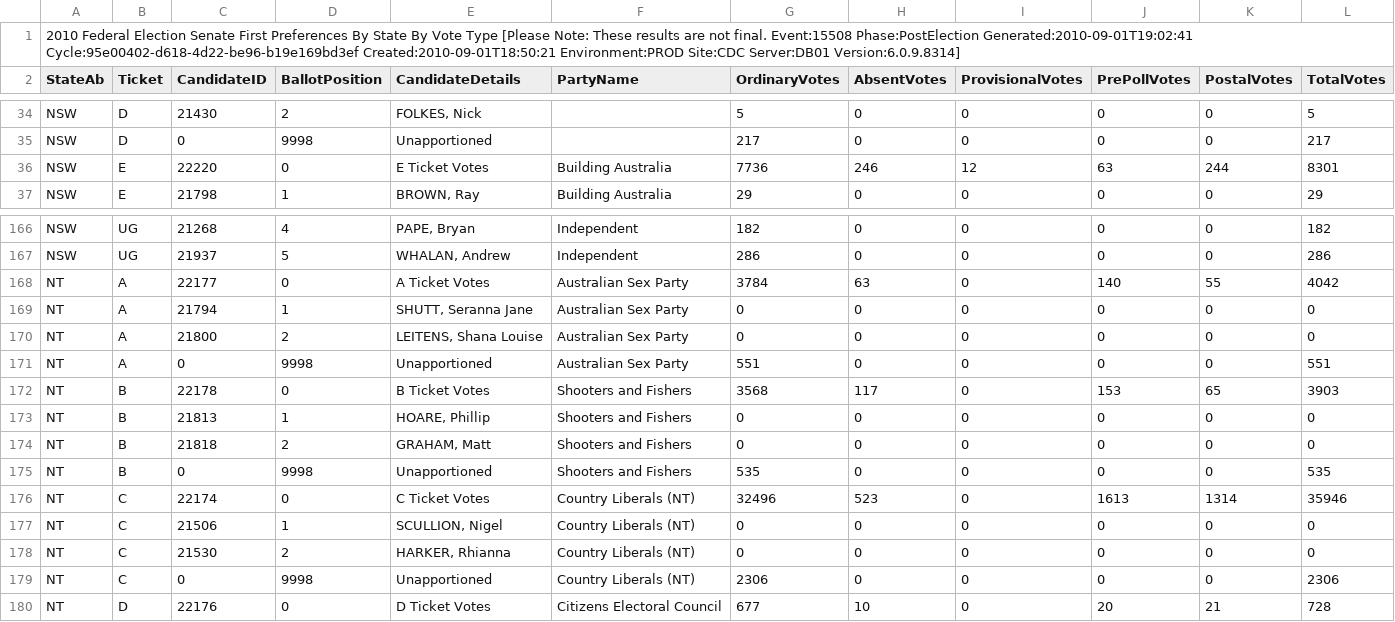
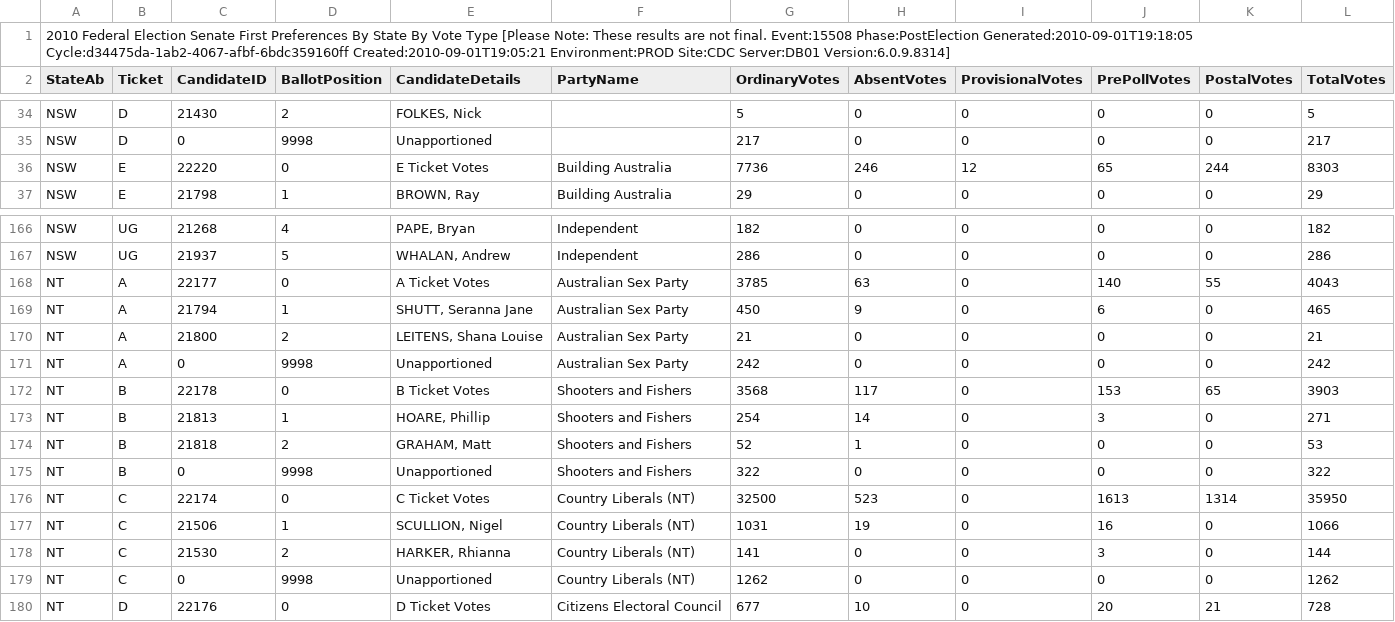
Before and after one commit to d1b/AustralianFederalElection2010CSV, a CSV file: SenateFirstPrefsByStateByVoteTypeDownload-15508.csv, drawn as a sheet; only a part is shown, gaps mark what is left out; the diff covers the shown part only.

```diff
--- a/SenateFirstPrefsByStateByVoteTypeDownload-15508.csv
+++ b/SenateFirstPrefsByStateByVoteTypeDownload-15508.csv
@@ -1,2 +1,2 @@
-2010 Federal Election Senate First Preferences By State By Vote Type  [Please Note: These results are not final. Event:15508 Phase:PostElection Generated:2010-09-01T19:02:41 Cycle:95e00402-d618-4d22-be96-b19e169bd3ef Created:2010-09-01T18:50:21 Environment:PROD Site:CDC Server:DB01 Version:6.0.9.8314]
+2010 Federal Election Senate First Preferences By State By Vote Type  [Please Note: These results are not final. Event:15508 Phase:PostElection Generated:2010-09-01T19:18:05 Cycle:d34475da-1ab2-4067-afbf-6bdc359160ff Created:2010-09-01T19:05:21 Environment:PROD Site:CDC Server:DB01 Version:6.0.9.8314]
 StateAb,Ticket,CandidateID,BallotPosition,CandidateDetails,PartyName,OrdinaryVotes,AbsentVotes,ProvisionalVotes,PrePollVotes,PostalVotes,TotalVotes
@@ -35,3 +35,3 @@ NSW,D,21430,2,"FOLKES, Nick",,5,0,0,0,0,5
 NSW,D,0,9998,Unapportioned,,217,0,0,0,0,217
-NSW,E,22220,0,E Ticket Votes,Building Australia,7736,246,12,63,244,8301
+NSW,E,22220,0,E Ticket Votes,Building Australia,7736,246,12,65,244,8303
 NSW,E,21798,1,"BROWN, Ray",Building Australia,29,0,0,0,0,29
@@ -167,14 +167,14 @@ NSW,UG,21268,4,"PAPE, Bryan",Independent,182,0,0,0,0,182
 NSW,UG,21937,5,"WHALAN, Andrew",Independent,286,0,0,0,0,286
-NT,A,22177,0,A Ticket Votes,Australian Sex Party,3784,63,0,140,55,4042
-NT,A,21794,1,"SHUTT, Seranna Jane",Australian Sex Party,0,0,0,0,0,0
-NT,A,21800,2,"LEITENS, Shana Louise",Australian Sex Party,0,0,0,0,0,0
-NT,A,0,9998,Unapportioned,Australian Sex Party,551,0,0,0,0,551
+NT,A,22177,0,A Ticket Votes,Australian Sex Party,3785,63,0,140,55,4043
+NT,A,21794,1,"SHUTT, Seranna Jane",Australian Sex Party,450,9,0,6,0,465
+NT,A,21800,2,"LEITENS, Shana Louise",Australian Sex Party,21,0,0,0,0,21
+NT,A,0,9998,Unapportioned,Australian Sex Party,242,0,0,0,0,242
 NT,B,22178,0,B Ticket Votes,Shooters and Fishers,3568,117,0,153,65,3903
-NT,B,21813,1,"HOARE, Phillip",Shooters and Fishers,0,0,0,0,0,0
-NT,B,21818,2,"GRAHAM, Matt",Shooters and Fishers,0,0,0,0,0,0
-NT,B,0,9998,Unapportioned,Shooters and Fishers,535,0,0,0,0,535
-NT,C,22174,0,C Ticket Votes,Country Liberals (NT),32496,523,0,1613,1314,35946
-NT,C,21506,1,"SCULLION, Nigel",Country Liberals (NT),0,0,0,0,0,0
-NT,C,21530,2,"HARKER, Rhianna",Country Liberals (NT),0,0,0,0,0,0
-NT,C,0,9998,Unapportioned,Country Liberals (NT),2306,0,0,0,0,2306
+NT,B,21813,1,"HOARE, Phillip",Shooters and Fishers,254,14,0,3,0,271
+NT,B,21818,2,"GRAHAM, Matt",Shooters and Fishers,52,1,0,0,0,53
+NT,B,0,9998,Unapportioned,Shooters and Fishers,322,0,0,0,0,322
+NT,C,22174,0,C Ticket Votes,Country Liberals (NT),32500,523,0,1613,1314,35950
+NT,C,21506,1,"SCULLION, Nigel",Country Liberals (NT),1031,19,0,16,0,1066
+NT,C,21530,2,"HARKER, Rhianna",Country Liberals (NT),141,0,0,3,0,144
+NT,C,0,9998,Unapportioned,Country Liberals (NT),1262,0,0,0,0,1262
 NT,D,22176,0,D Ticket Votes,Citizens Electoral Council,677,10,0,20,21,728
```
Also changed, not shown: 160 edited cells elsewhere in this file, HouseFirstPrefsByCandidateByVoteTypeDownload-15508.csv, HouseInformalByDivisionDownload-15508.csv, 53 other files.
